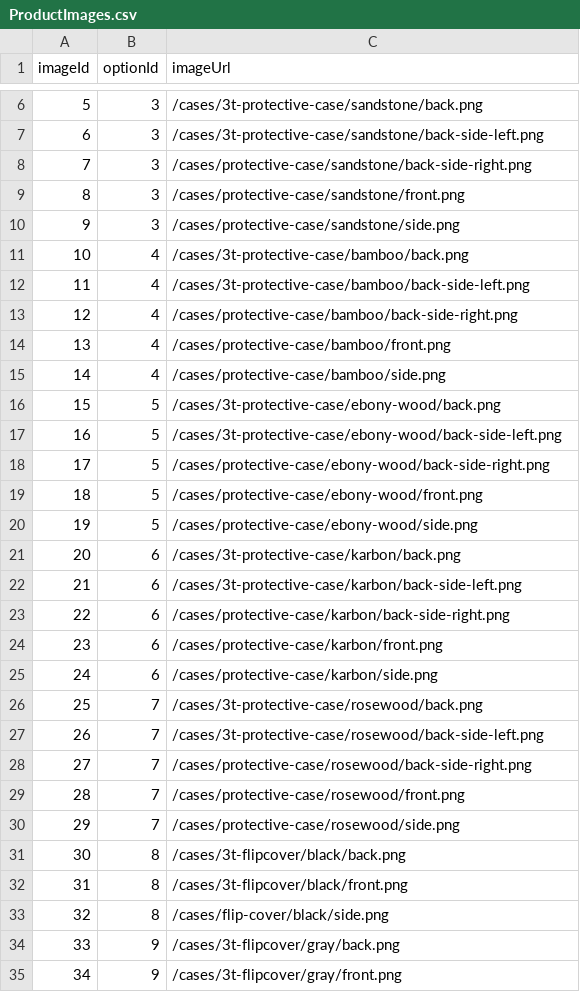
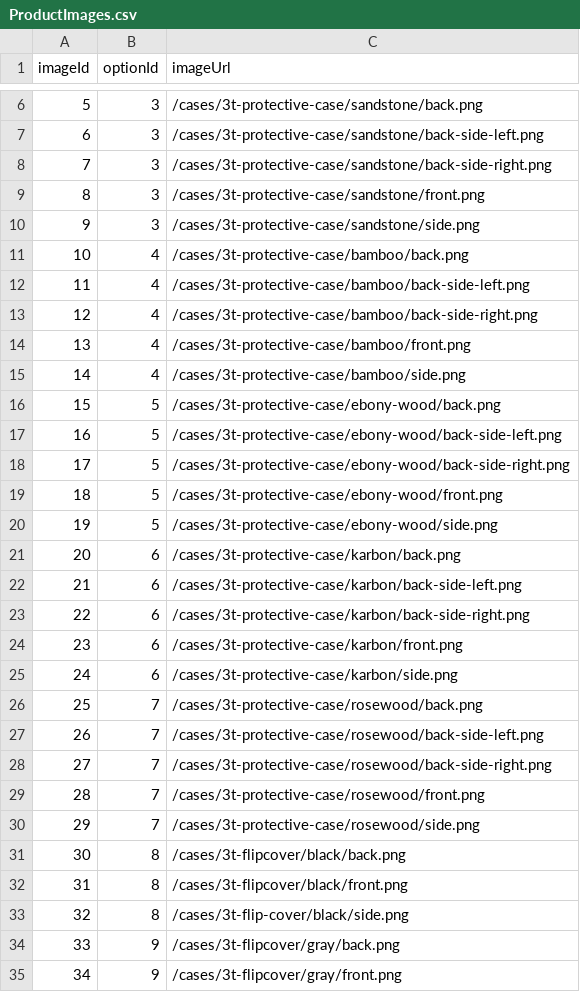
Before and after one commit to mezka/ngoneplus.ml, a CSV file: db/csv/ProductImages.csv, drawn as a sheet; only a part is shown, gaps mark what is left out; the diff covers the shown part only.

Commit message:
Session works, fixed images, refactored index.js

```diff
--- a/db/csv/ProductImages.csv
+++ b/db/csv/ProductImages.csv
@@ -7,28 +7,28 @@ imageId,optionId,imageUrl
 6,3,/cases/3t-protective-case/sandstone/back-side-left.png
-7,3,/cases/protective-case/sandstone/back-side-right.png
-8,3,/cases/protective-case/sandstone/front.png
-9,3,/cases/protective-case/sandstone/side.png
+7,3,/cases/3t-protective-case/sandstone/back-side-right.png
+8,3,/cases/3t-protective-case/sandstone/front.png
+9,3,/cases/3t-protective-case/sandstone/side.png
 10,4,/cases/3t-protective-case/bamboo/back.png
 11,4,/cases/3t-protective-case/bamboo/back-side-left.png
-12,4,/cases/protective-case/bamboo/back-side-right.png
-13,4,/cases/protective-case/bamboo/front.png
-14,4,/cases/protective-case/bamboo/side.png
+12,4,/cases/3t-protective-case/bamboo/back-side-right.png
+13,4,/cases/3t-protective-case/bamboo/front.png
+14,4,/cases/3t-protective-case/bamboo/side.png
 15,5,/cases/3t-protective-case/ebony-wood/back.png
 16,5,/cases/3t-protective-case/ebony-wood/back-side-left.png
-17,5,/cases/protective-case/ebony-wood/back-side-right.png
-18,5,/cases/protective-case/ebony-wood/front.png
-19,5,/cases/protective-case/ebony-wood/side.png
+17,5,/cases/3t-protective-case/ebony-wood/back-side-right.png
+18,5,/cases/3t-protective-case/ebony-wood/front.png
+19,5,/cases/3t-protective-case/ebony-wood/side.png
 20,6,/cases/3t-protective-case/karbon/back.png
 21,6,/cases/3t-protective-case/karbon/back-side-left.png
-22,6,/cases/protective-case/karbon/back-side-right.png
-23,6,/cases/protective-case/karbon/front.png
-24,6,/cases/protective-case/karbon/side.png
+22,6,/cases/3t-protective-case/karbon/back-side-right.png
+23,6,/cases/3t-protective-case/karbon/front.png
+24,6,/cases/3t-protective-case/karbon/side.png
 25,7,/cases/3t-protective-case/rosewood/back.png
 26,7,/cases/3t-protective-case/rosewood/back-side-left.png
-27,7,/cases/protective-case/rosewood/back-side-right.png
-28,7,/cases/protective-case/rosewood/front.png
-29,7,/cases/protective-case/rosewood/side.png
+27,7,/cases/3t-protective-case/rosewood/back-side-right.png
+28,7,/cases/3t-protective-case/rosewood/front.png
+29,7,/cases/3t-protective-case/rosewood/side.png
 30,8,/cases/3t-flipcover/black/back.png
 31,8,/cases/3t-flipcover/black/front.png
-32,8,/cases/flip-cover/black/side.png
+32,8,/cases/3t-flip-cover/black/side.png
 33,9,/cases/3t-flipcover/gray/back.png
```
Also changed, not shown: 7 edited cells elsewhere in this file, 28 other files.
